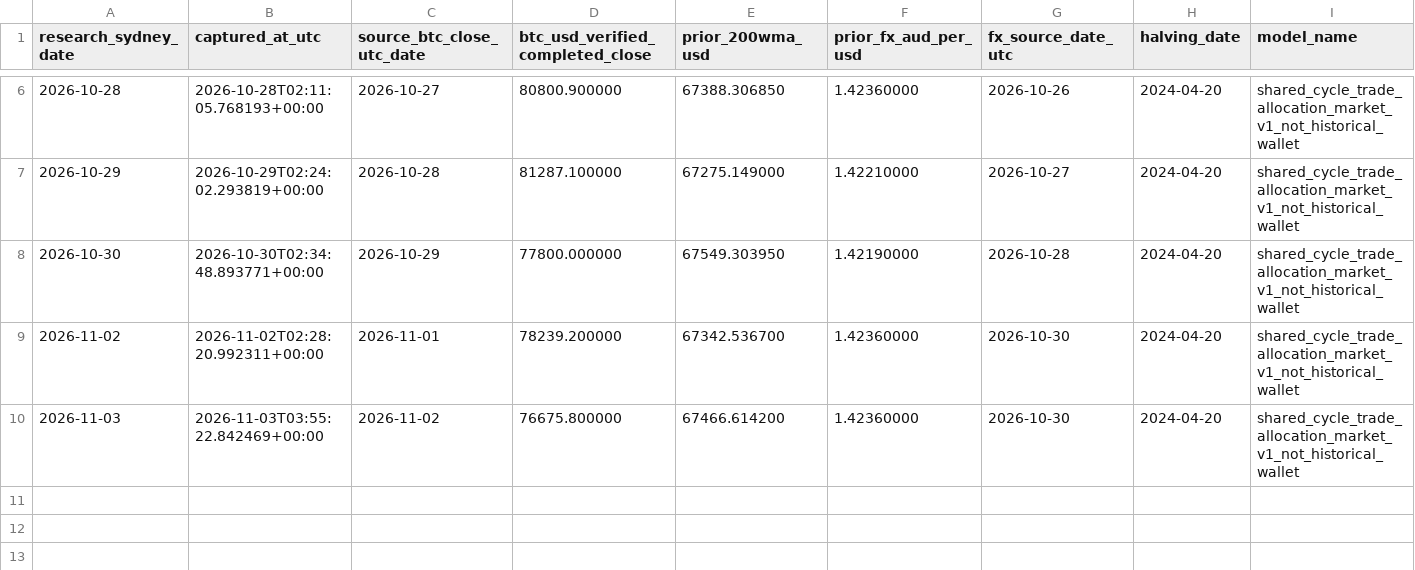
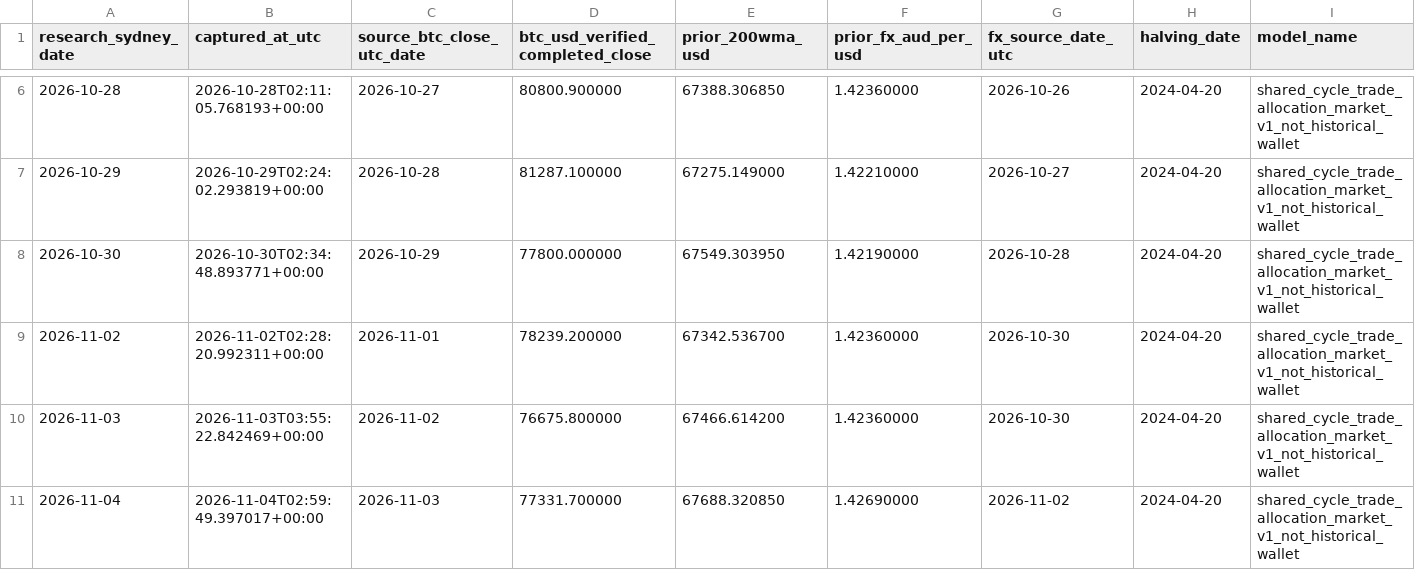
Before and after one commit to aussiekarl-gif/BTC_Composite, a CSV file: data/research_forward_validation/cycle_mid_session_market_watch.csv, drawn as a sheet; only a part is shown, gaps mark what is left out; rows hold the shown columns only; the diff names each change by its address in the sheet, - before the commit and + after, or states it on an @@ line.

```diff
--- a/data/research_forward_validation/cycle_mid_session_market_watch.csv
+++ b/data/research_forward_validation/cycle_mid_session_market_watch.csv
+row 11: 2026-11-04 | 2026-11-04T02:59:49.397017+00:00 | 2026-11-03 | 77331.700000 | 67688.320850 | 1.42690000 | 2026-11-02 | 2024-04-20 | shared_cycle_trade_allocation_market_v1_not_historical_wallet
```
